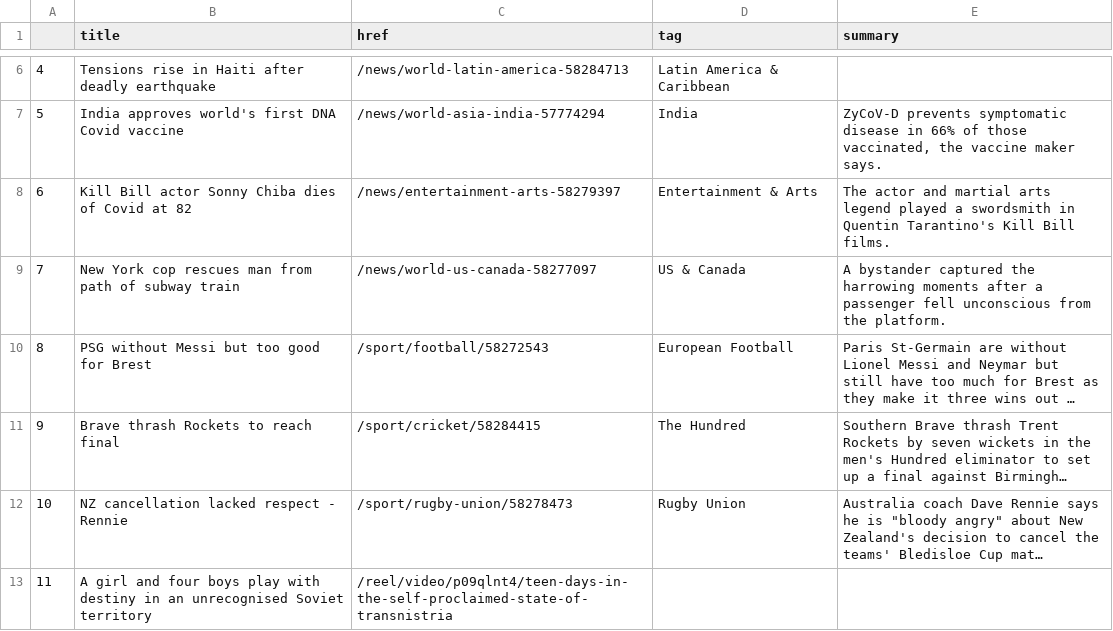
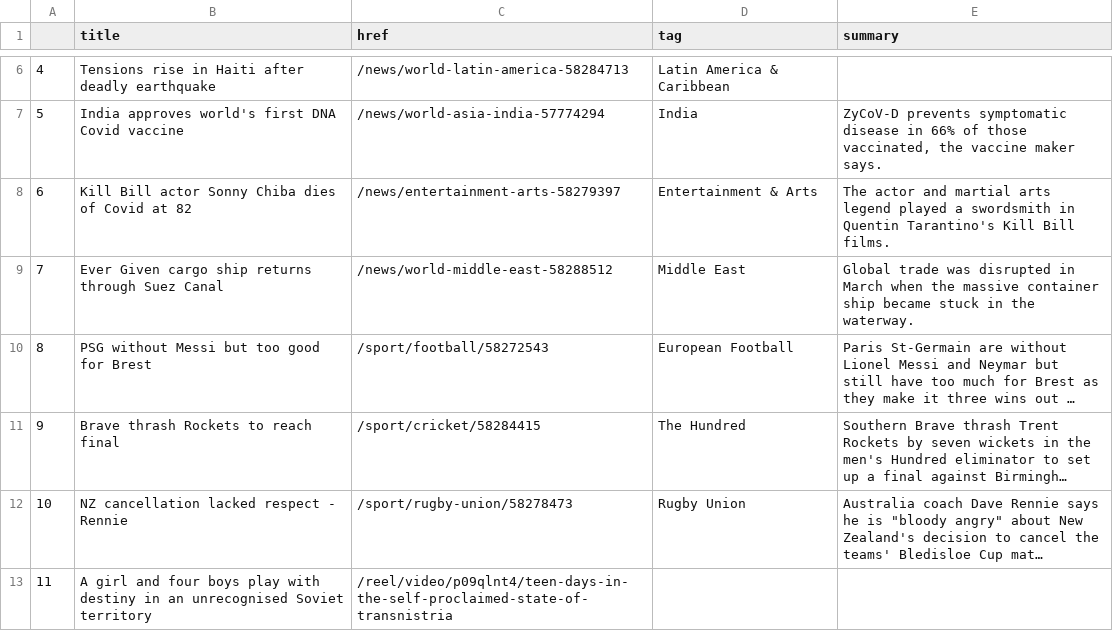
Before and after one commit to kgrumke/automatic-scraper, a CSV file: bbc-headlines.csv, drawn as a sheet; only a part is shown, gaps mark what is left out; long unchanged cells end in …; the diff names each change by its address in the sheet, - before the commit and + after, or states it on an @@ line.

```diff
--- a/bbc-headlines.csv
+++ b/bbc-headlines.csv
-B9 (title): New York cop rescues man from path of subway train
+B9 (title): Ever Given cargo ship returns through Suez Canal
-C9 (href): /news/world-us-canada-58277097
+C9 (href): /news/world-middle-east-58288512
-D9 (tag): US & Canada
+D9 (tag): Middle East
-E9 (summary): A bystander captured the harrowing moments after a passenger fell unconscious from the platform.
+E9 (summary): Global trade was disrupted in March when the massive container ship became stuck in the waterway.
```
